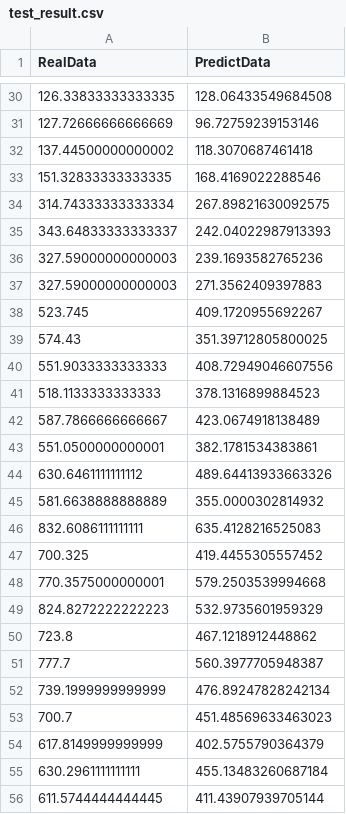
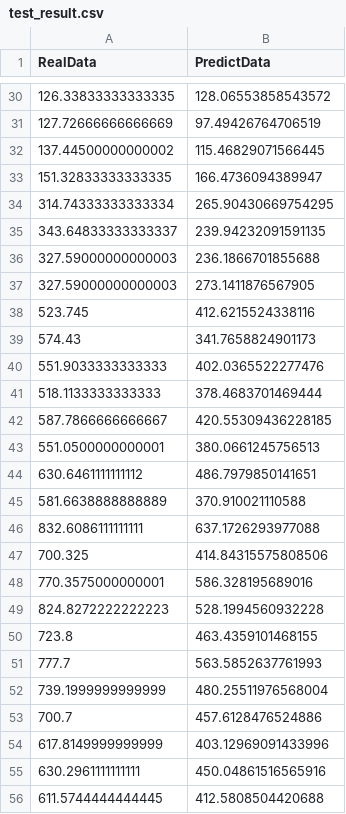
Before and after one commit to yshtak/em_simulator, a CSV file: filter/test_result.csv, drawn as a sheet; only a part is shown, gaps mark what is left out; the diff covers the shown part only.

```diff
--- a/filter/test_result.csv
+++ b/filter/test_result.csv
@@ -30,27 +30,27 @@ RealData,PredictData
-126.33833333333335,128.06433549684508
-127.72666666666669,96.72759239153146
-137.44500000000002,118.3070687461418
-151.32833333333335,168.4169022288546
-314.74333333333334,267.89821630092575
-343.64833333333337,242.04022987913393
-327.59000000000003,239.1693582765236
-327.59000000000003,271.3562409397883
-523.745,409.1720955692267
-574.43,351.39712805800025
-551.9033333333333,408.72949046607556
-518.1133333333333,378.1316899884523
-587.7866666666667,423.0674918138489
-551.0500000000001,382.1781534383861
-630.6461111111112,489.64413933663326
-581.6638888888889,355.0000302814932
-832.6086111111111,635.4128216525083
-700.325,419.4455305557452
-770.3575000000001,579.2503539994668
-824.8272222222223,532.9735601959329
-723.8,467.1218912448862
-777.7,560.3977705948387
-739.1999999999999,476.89247828242134
-700.7,451.48569633463023
-617.8149999999999,402.5755790364379
-630.2961111111111,455.13483260687184
-611.5744444444445,411.43907939705144
+126.33833333333335,128.06553858543572
+127.72666666666669,97.49426764706519
+137.44500000000002,115.46829071566445
+151.32833333333335,166.4736094389947
+314.74333333333334,265.90430669754295
+343.64833333333337,239.94232091591135
+327.59000000000003,236.1866701855688
+327.59000000000003,273.1411876567905
+523.745,412.6215524338116
+574.43,341.7658824901173
+551.9033333333333,402.0365522277476
+518.1133333333333,378.4683701469444
+587.7866666666667,420.55309436228185
+551.0500000000001,380.0661245756513
+630.6461111111112,486.7979850141651
+581.6638888888889,370.910021110588
+832.6086111111111,637.1726293977088
+700.325,414.84315575808506
+770.3575000000001,586.328195689016
+824.8272222222223,528.1994560932228
+723.8,463.4359101468155
+777.7,563.5852637761993
+739.1999999999999,480.25511976568004
+700.7,457.6128476524886
+617.8149999999999,403.12969091433996
+630.2961111111111,450.04861516565916
+611.5744444444445,412.5808504420688
```
Also changed, not shown: 6 added rows, 6 removed rows, 4 moved rows and 39 edited cells elsewhere in this file, 5 other files.
